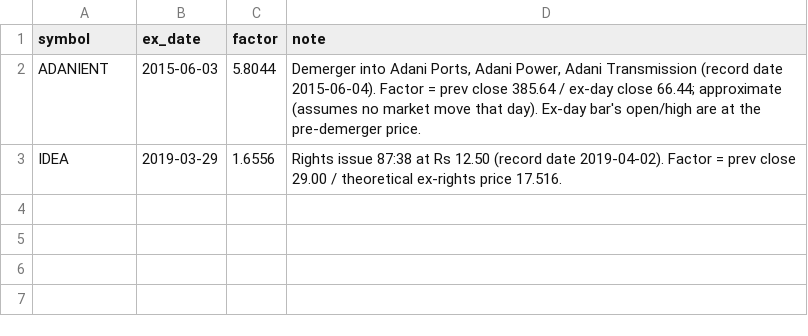
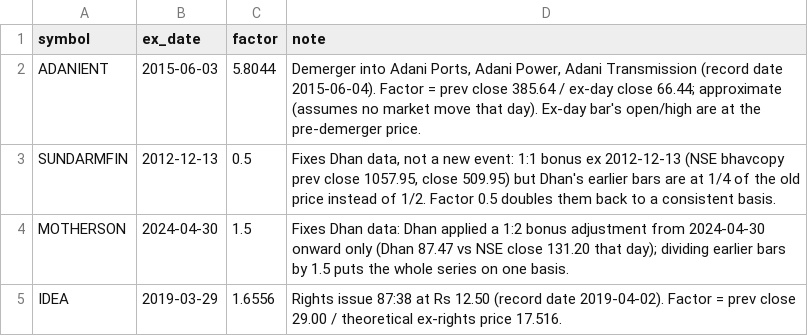
Before and after one commit to hchodagam/TradingSystem, a CSV file: reference/corporate_actions.csv, drawn as a sheet; the diff names each change by its address in the sheet, - before the commit and + after, or states it on an @@ line.

Commit message:
data: clean Dhan bars against NSE bhavcopies - drop 24 stray MOTHERSON bars, fix SUNDARMFIN/MOTHERSON adjustment, acknowledge verified moves and gaps; exceptions support blank symbol for missing days

```diff
--- a/reference/corporate_actions.csv
+++ b/reference/corporate_actions.csv
+row 3: SUNDARMFIN | 2012-12-13 | 0.5 | Fixes Dhan data, not a new event: 1:1 bonus ex 2012-12-13 (NSE bhavcopy prev close 1057.95, close 509.95) but Dhan's earlier bars are at 1/4 of the old price instead of 1/2. Factor 0.5 doubles them back to a consistent basis.
+row 4: MOTHERSON | 2024-04-30 | 1.5 | Fixes Dhan data: Dhan applied a 1:2 bonus adjustment from 2024-04-30 onward only (Dhan 87.47 vs NSE close 131.20 that day); dividing earlier bars by 1.5 puts the whole series on one basis.
```
Also changed, not shown: 4 other files.
